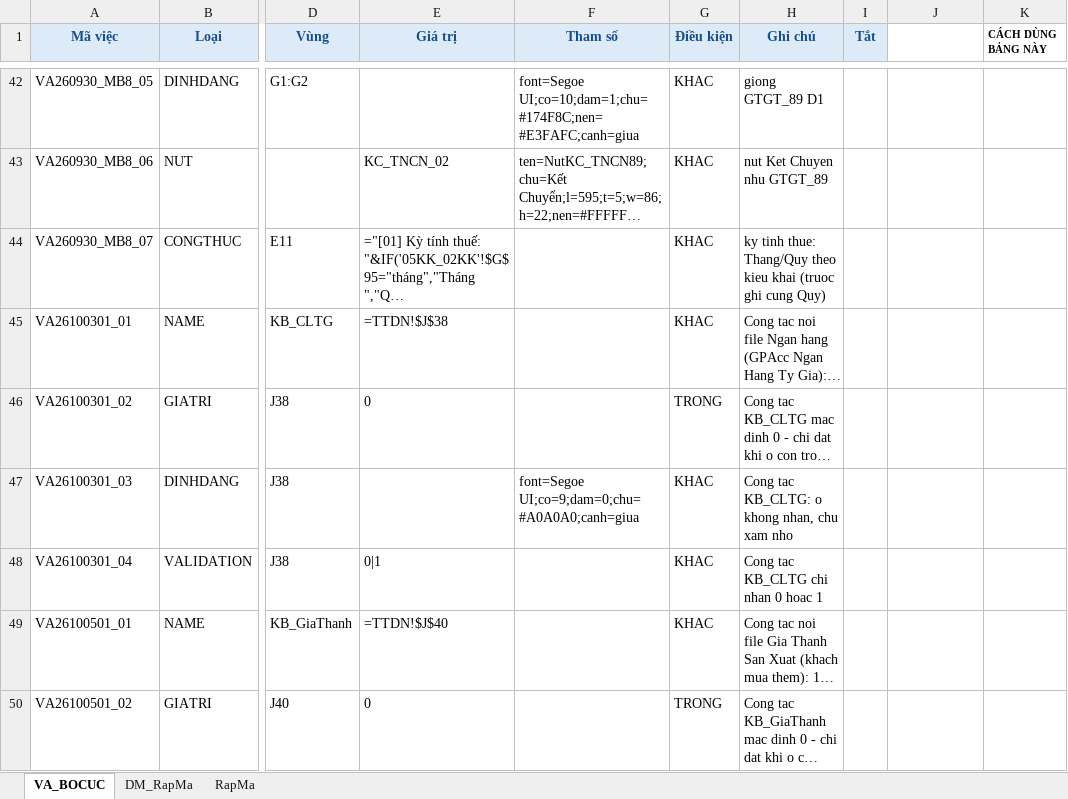
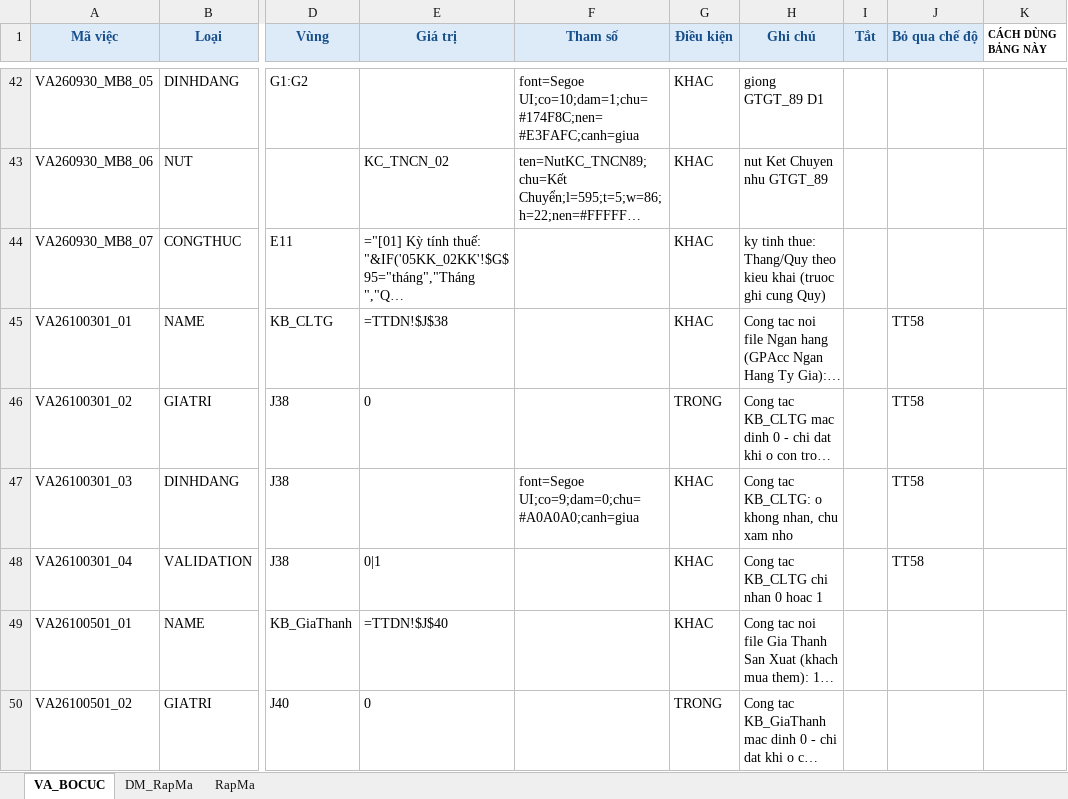
Before and after one commit to quocphuoc88/gpacc-dist, an Excel workbook: MauBieu.xlsx, sheet VA_BOCUC, drawn as a sheet; only a part is shown, gaps mark what is left out; long unchanged cells end in …; values as stored, in another font and other column widths than the file's, no borders; the diff names each change by its address in the sheet, - before the commit and + after, or states it on an @@ line.

```diff
--- a/MauBieu.xlsx (sheet VA_BOCUC)
+++ b/MauBieu.xlsx (sheet VA_BOCUC)
-J1: (empty)
+J1: Bỏ qua chế độ
-J1 fill: none
+J1 fill: #DCEBF7
-J45:J48 (Bỏ qua chế độ): (empty)
+J45:J48 (Bỏ qua chế độ): TT58
```
Also changed, not shown: 12 other files.
